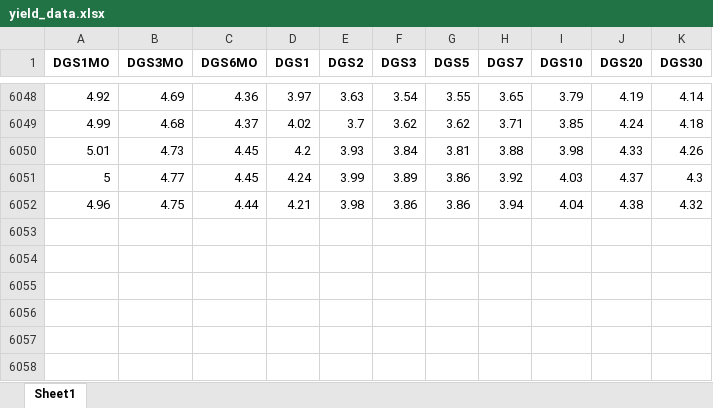
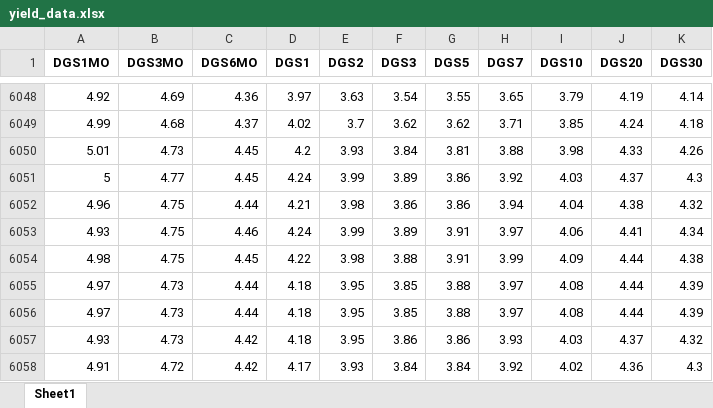
Before and after one commit to MightyHanson/strategy_playground, an Excel workbook: proj_yield_curve_construction/output/yield_data.xlsx, sheet Sheet1, drawn as a sheet; only a part is shown, gaps mark what is left out; values as stored, in another font and other column widths than the file's, no borders; the diff names each change by its address in the sheet, - before the commit and + after, or states it on an @@ line.

```diff
--- a/proj_yield_curve_construction/output/yield_data.xlsx (sheet Sheet1)
+++ b/proj_yield_curve_construction/output/yield_data.xlsx (sheet Sheet1)
+row 6053: 4.93 | 4.75 | 4.46 | 4.24 | 3.99 | 3.89 | 3.91 | 3.97 | 4.06 | 4.41 | 4.34
+row 6054: 4.98 | 4.75 | 4.45 | 4.22 | 3.98 | 3.88 | 3.91 | 3.99 | 4.09 | 4.44 | 4.38
+row 6055: 4.97 | 4.73 | 4.44 | 4.18 | 3.95 | 3.85 | 3.88 | 3.97 | 4.08 | 4.44 | 4.39
+row 6056: 4.97 | 4.73 | 4.44 | 4.18 | 3.95 | 3.85 | 3.88 | 3.97 | 4.08 | 4.44 | 4.39
+row 6057: 4.93 | 4.73 | 4.42 | 4.18 | 3.95 | 3.86 | 3.86 | 3.93 | 4.03 | 4.37 | 4.32
+row 6058: 4.91 | 4.72 | 4.42 | 4.17 | 3.93 | 3.84 | 3.84 | 3.92 | 4.02 | 4.36 | 4.3
```
Also changed, not shown: proj_yield_curve_construction/output/optimized_curves.xlsx, proj_yield_curve_construction/output/zero_curve_data_continuous.xlsx, 5 other files.
